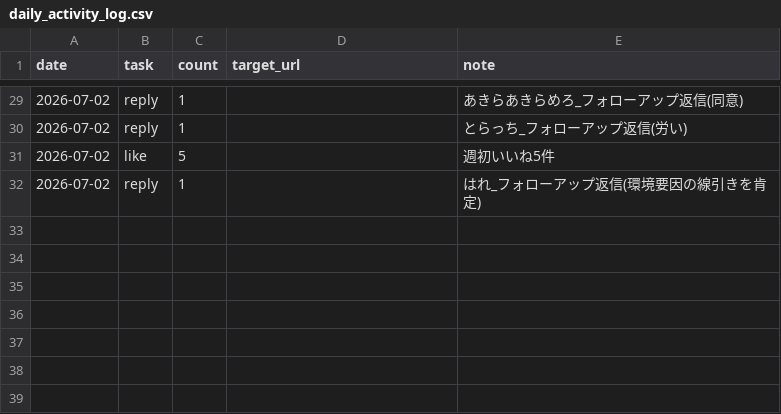
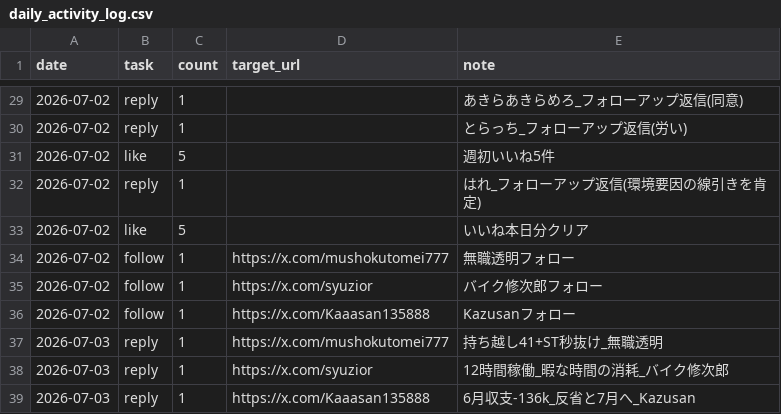
Before and after one commit to komatsu-dev-jp/-x-content-ops, a CSV file: data/daily_activity_log.csv, drawn as a sheet; only a part is shown, gaps mark what is left out; the diff names each change by its address in the sheet, - before the commit and + after, or states it on an @@ line.

```diff
--- a/data/daily_activity_log.csv
+++ b/data/daily_activity_log.csv
+row 33: 2026-07-02 | like | 5 |  | いいね本日分クリア
+row 34: 2026-07-02 | follow | 1 | https://x.com/mushokutomei777 | 無職透明フォロー
+row 35: 2026-07-02 | follow | 1 | https://x.com/syuzior | バイク修次郎フォロー
+row 36: 2026-07-02 | follow | 1 | https://x.com/Kaaasan135888 | Kazusanフォロー
+row 37: 2026-07-03 | reply | 1 | https://x.com/mushokutomei777 | 持ち越し41+ST秒抜け_無職透明
+row 38: 2026-07-03 | reply | 1 | https://x.com/syuzior | 12時間稼働_暇な時間の消耗_バイク修次郎
+row 39: 2026-07-03 | reply | 1 | https://x.com/Kaaasan135888 | 6月収支-136k_反省と7月へ_Kazusan
```
Also changed, not shown: data/account_tiers.csv, data/reply_outreach_log.csv.
